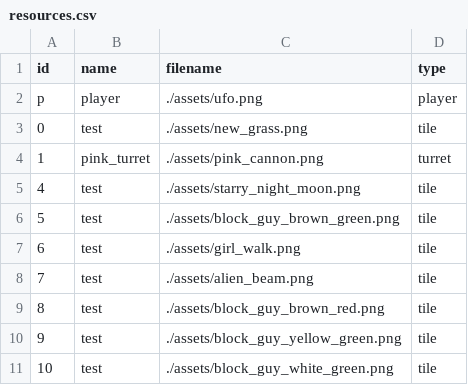
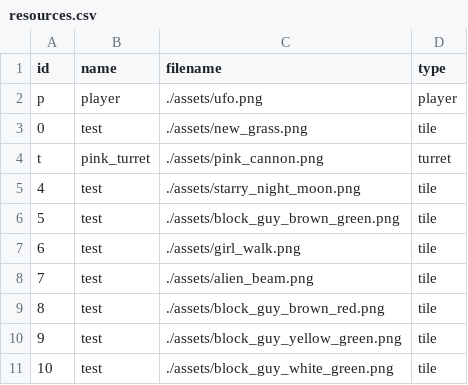
Before and after one commit to eustaceb/gu-gamejam2017, a CSV file: resources.csv, drawn as a sheet; only a part is shown.

```diff
--- a/resources.csv
+++ b/resources.csv
@@ -3,3 +3,3 @@ p, player, ./assets/ufo.png, player
 0, test, ./assets/new_grass.png, tile
-1, pink_turret, ./assets/pink_cannon.png, turret
+t, pink_turret, ./assets/pink_cannon.png, turret
 4  , test, ./assets/starry_night_moon.png, tile
```
Also changed, not shown: 2 other files.
